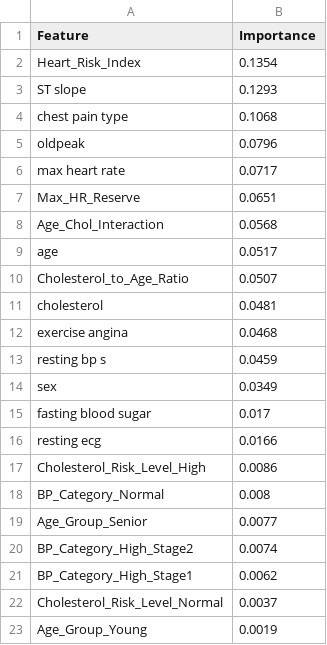
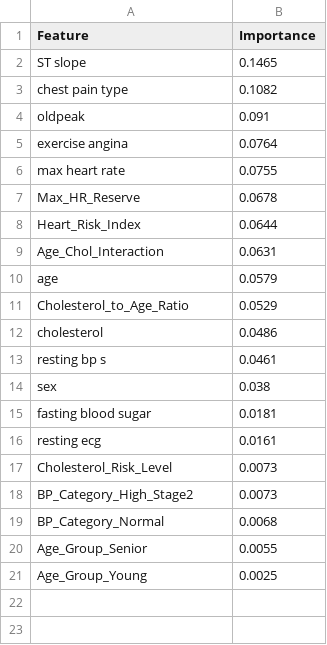
Before and after one commit to AnBinh1703/E1403_DuongBinhAn, a CSV file: outputs/feature_importance_rf.csv, drawn as a sheet.

```diff
--- a/outputs/feature_importance_rf.csv
+++ b/outputs/feature_importance_rf.csv
@@ -1,23 +1,21 @@
 Feature,Importance
-Heart_Risk_Index,0.1354
-ST slope,0.1293
-chest pain type,0.1068
-oldpeak,0.0796
-max heart rate,0.0717
-Max_HR_Reserve,0.0651
-Age_Chol_Interaction,0.0568
-age,0.0517
-Cholesterol_to_Age_Ratio,0.0507
-cholesterol,0.0481
-exercise angina,0.0468
-resting bp s,0.0459
-sex,0.0349
-fasting blood sugar,0.017
-resting ecg,0.0166
-Cholesterol_Risk_Level_High,0.0086
-BP_Category_Normal,0.008
-Age_Group_Senior,0.0077
-BP_Category_High_Stage2,0.0074
-BP_Category_High_Stage1,0.0062
-Cholesterol_Risk_Level_Normal,0.0037
-Age_Group_Young,0.0019
+ST slope,0.1465
+chest pain type,0.1082
+oldpeak,0.091
+exercise angina,0.0764
+max heart rate,0.0755
+Max_HR_Reserve,0.0678
+Heart_Risk_Index,0.0644
+Age_Chol_Interaction,0.0631
+age,0.0579
+Cholesterol_to_Age_Ratio,0.0529
+cholesterol,0.0486
+resting bp s,0.0461
+sex,0.038
+fasting blood sugar,0.0181
+resting ecg,0.0161
+Cholesterol_Risk_Level,0.0073
+BP_Category_High_Stage2,0.0073
+BP_Category_Normal,0.0068
+Age_Group_Senior,0.0055
+Age_Group_Young,0.0025
```
Also changed, not shown: outputs/benchmark_results.csv, outputs/cv_results.csv, 10 other files.
